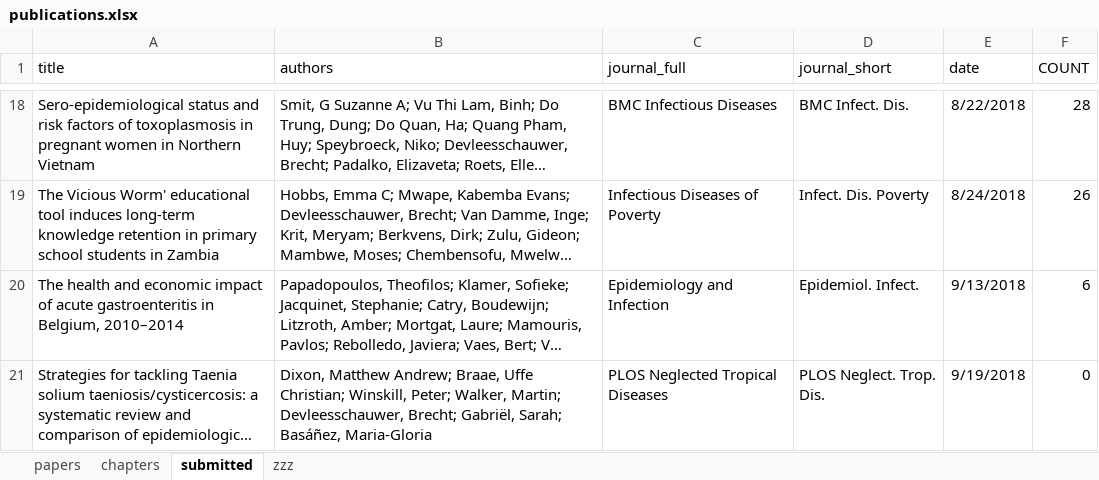
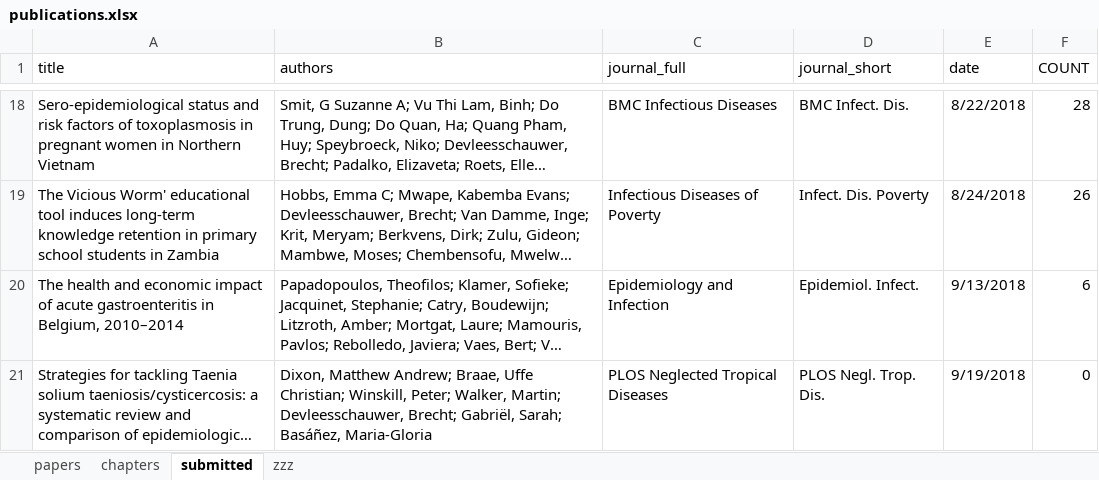
Before and after one commit to brechtdv/vitae, an Excel workbook: publications.xlsx, sheet submitted, drawn as a sheet; only a part is shown, gaps mark what is left out; long unchanged cells end in …; values as stored, in another font and other column widths than the file's, no borders; table styles not drawn; the diff names each change by its address in the sheet, - before the commit and + after, or states it on an @@ line.

```diff
--- a/publications.xlsx (sheet submitted)
+++ b/publications.xlsx (sheet submitted)
-D21 (journal_short): PLOS Neglect. Trop. Dis.
+D21 (journal_short): PLOS Negl. Trop. Dis.
```
Also changed, not shown: sheet papers, 2 other files.
